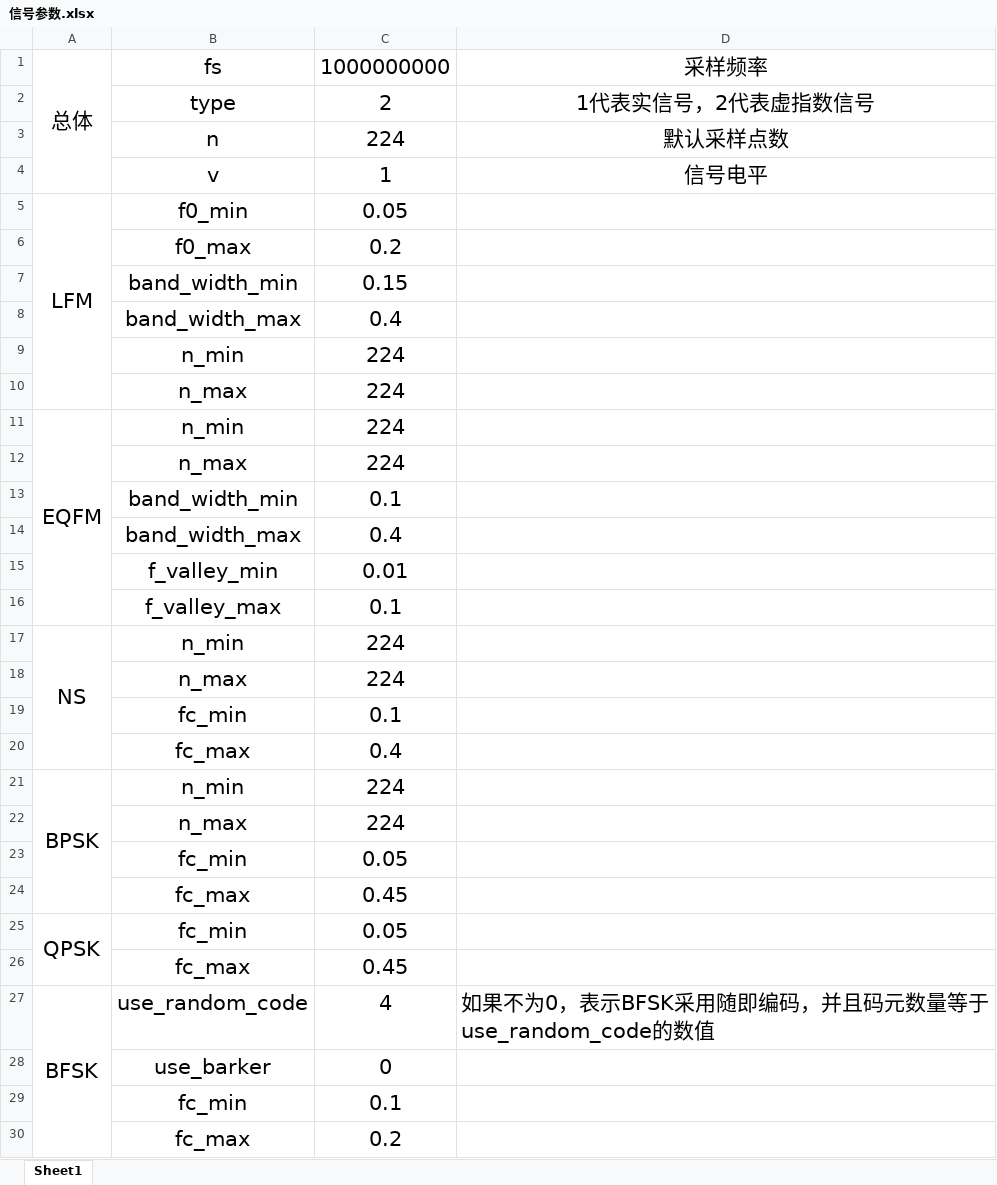
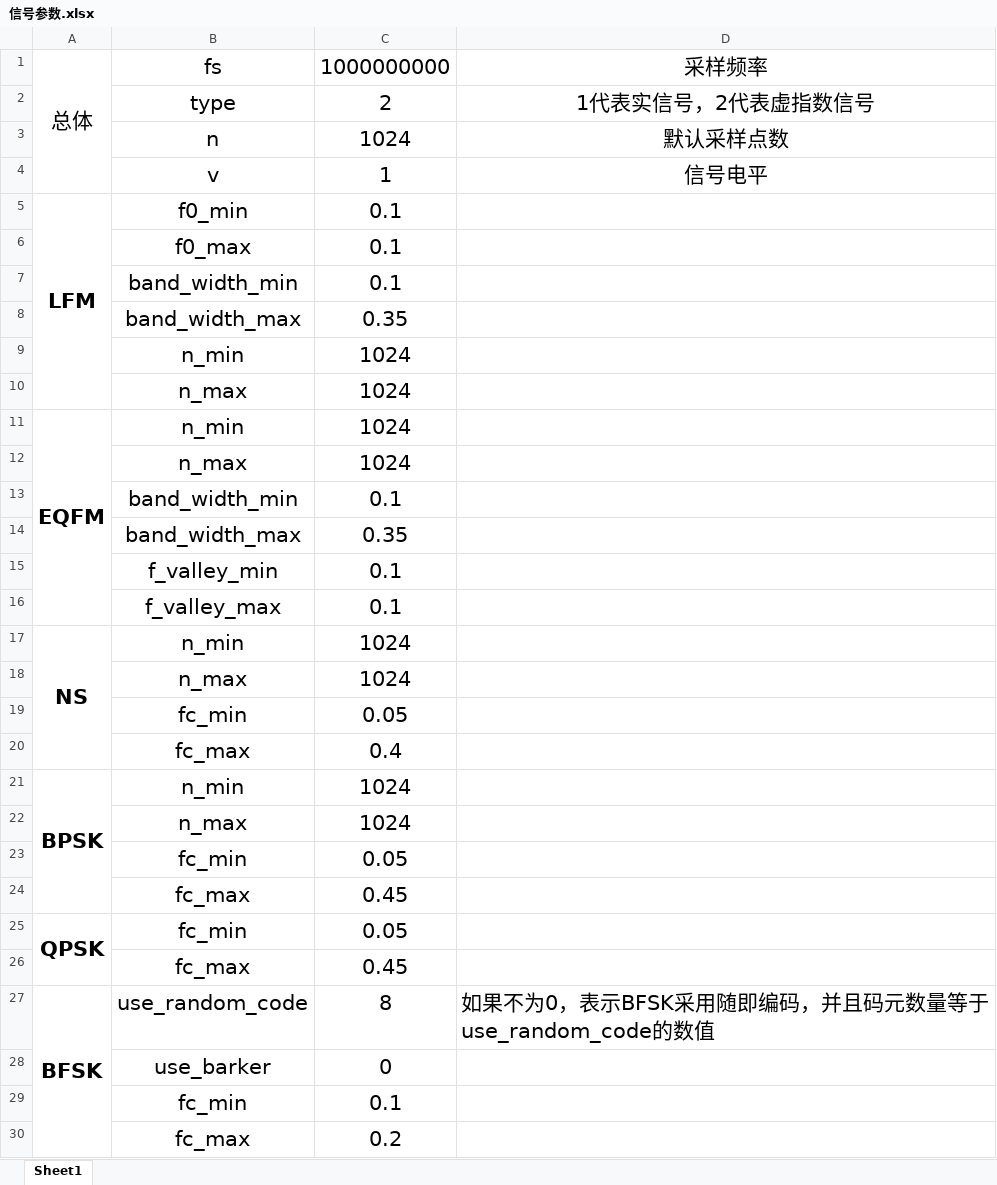
Before and after one commit to T990820/radar-communication-signal-waveform-generator, an Excel workbook: 信号参数.xlsx, sheet Sheet1, drawn as a sheet; only a part is shown; values as stored, in another font and other column widths than the file's, no borders; removed rows and columns are numbered as before the commit, all else as after; the diff covers the shown part only; the diff names each change by its address in the sheet, - before the commit and + after, or states it on an @@ line.

```diff
--- a/信号参数.xlsx (sheet Sheet1)
+++ b/信号参数.xlsx (sheet Sheet1)
-C3: 224
+C3: 1024
-A5 bold: off
+A5 bold: on
-A5:A10 merged
+A5:A10 merged
-C5: 0.05
+C5: 0.1
-C6: 0.2
+C6: 0.1
-row 7:  | band_width_min | 0.15
-row 8:  | band_width_max | 0.4
-row 9:  | n_min | 224
-row 10:  | n_max | 224
-row 11: EQFM | n_min | 224
-row 12:  | n_max | 224
-C8: 0.4
+C8: 0.35
-row 15:  | f_valley_min | 0.01
+row 9:  | n_min | 1024
+row 10:  | n_max | 1024
+row 11: EQFM | n_min | 1024
+row 12:  | n_max | 1024
+row 13:  | band_width_min | 0.1
+row 14:  | band_width_max | 0.35
+row 15:  | f_valley_min | 0.1
-A17 bold: off
+A17 bold: on
-C17:C18: 224
+C17:C18: 1024
-row 19:  | fc_min | 0.1
+row 19:  | fc_min | 0.05
-A21 bold: off
+A21 bold: on
-C21:C22: 224
+C21:C22: 1024
-A25 bold: off
+A25 bold: on
-A27 bold: off
+A27 bold: on
-C27: 4
+C27: 8
```
Also changed, not shown: 4 added rows, 4 edited cells and cell formats elsewhere in this sheet, 6 other files.
